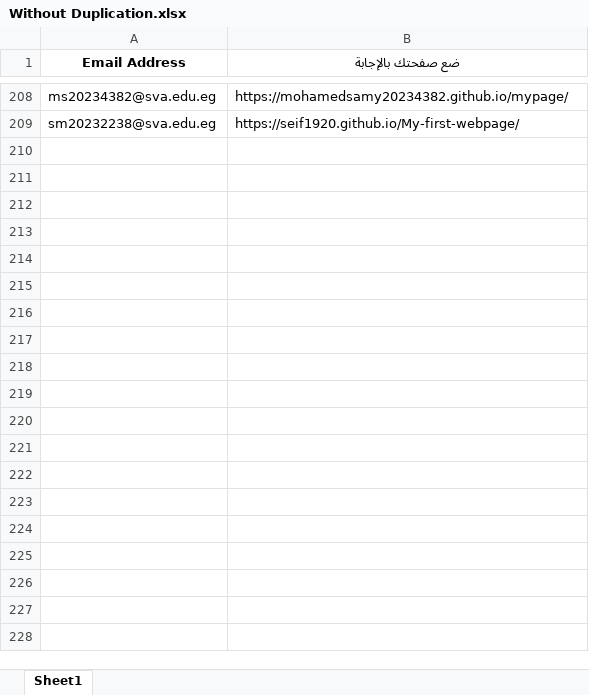
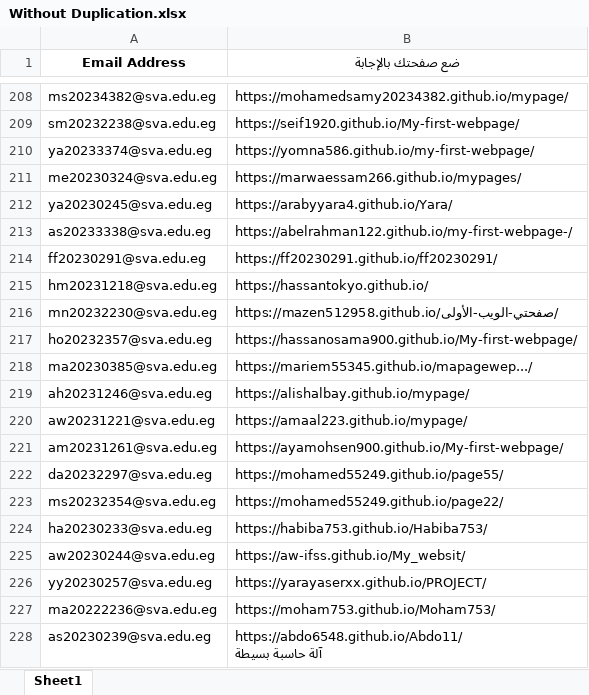
Before and after one commit to MZakaraia/MyWeRepo, an Excel workbook: Without Duplication.xlsx, sheet Sheet1, drawn as a sheet; only a part is shown, gaps mark what is left out; values as stored, in another font and other column widths than the file's, no borders; ↵ is a line break in a cell; the diff covers the shown part only; the diff names each change by its address in the sheet, - before the commit and + after, or states it on an @@ line.

```diff
--- a/Without Duplication.xlsx (sheet Sheet1)
+++ b/Without Duplication.xlsx (sheet Sheet1)
+row 210: ya20233374@sva.edu.eg | https://yomna586.github.io/my-first-webpage/
+row 211: me20230324@sva.edu.eg | https://marwaessam266.github.io/mypages/
+row 212: ya20230245@sva.edu.eg | https://arabyyara4.github.io/Yara/
+row 213: as20233338@sva.edu.eg | https://abelrahman122.github.io/my-first-webpage-/
+row 214: ff20230291@sva.edu.eg | https://ff20230291.github.io/ff20230291/
+row 215: hm20231218@sva.edu.eg | https://hassantokyo.github.io/
+row 216: mn20232230@sva.edu.eg | https://mazen512958.github.io/صفحتي-الويب-الأولى/
+row 217: ho20232357@sva.edu.eg | https://hassanosama900.github.io/My-first-webpage/
+row 218: ma20230385@sva.edu.eg | https://mariem55345.github.io/mapagewep.../
+row 219: ah20231246@sva.edu.eg | https://alishalbay.github.io/mypage/
+row 220: aw20231221@sva.edu.eg | https://amaal223.github.io/mypage/
+row 221: am20231261@sva.edu.eg | https://ayamohsen900.github.io/My-first-webpage/
+row 222: da20232297@sva.edu.eg | https://mohamed55249.github.io/page55/
+row 223: ms20232354@sva.edu.eg | https://mohamed55249.github.io/page22/
+row 224: ha20230233@sva.edu.eg | https://habiba753.github.io/Habiba753/
+row 225: aw20230244@sva.edu.eg | https://aw-ifss.github.io/My_websit/
+row 226: yy20230257@sva.edu.eg | https://yarayaserxx.github.io/PROJECT/
+row 227: ma20222236@sva.edu.eg | https://moham753.github.io/Moham753/
+row 228: as20230239@sva.edu.eg | https://abdo6548.github.io/Abdo11/ ↵ آلة حاسبة بسيطة
```
Also changed, not shown: 11 added rows elsewhere in this sheet, Records.xlsx, 1 other file.
